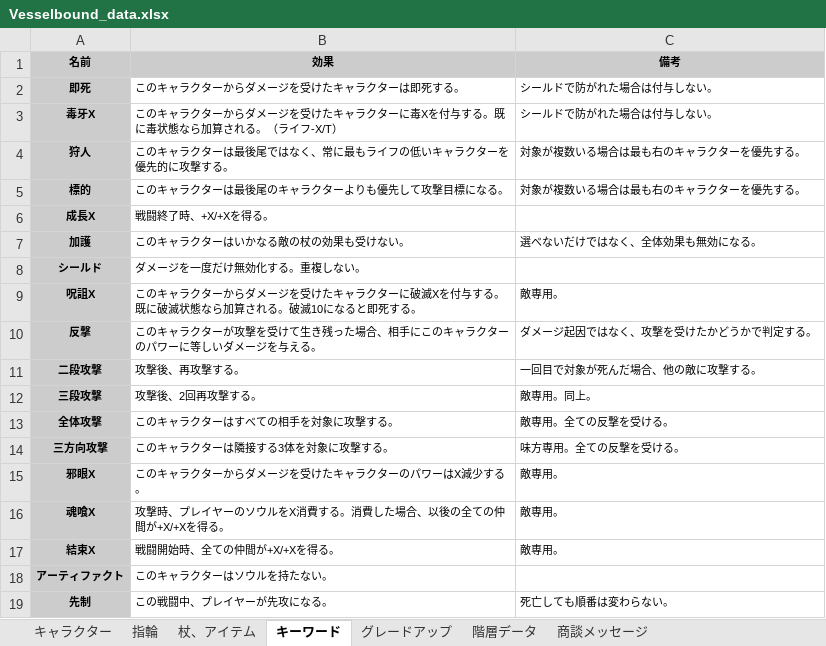
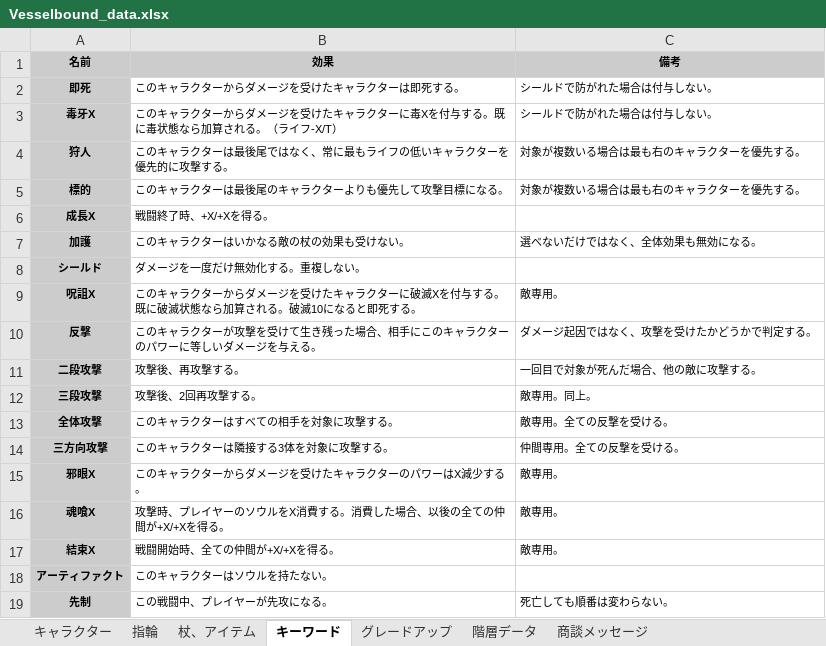
Before and after one commit to Yuki-fa/Vesselbound, an Excel workbook: js/Vesselbound_data.xlsx, sheet キーワード, drawn as a sheet; values as stored, in another font and other column widths than the file's, no borders; charts and pictures not drawn; the diff names each change by its address in the sheet, - before the commit and + after, or states it on an @@ line.

```diff
--- a/js/Vesselbound_data.xlsx (sheet キーワード)
+++ b/js/Vesselbound_data.xlsx (sheet キーワード)
-C14 (備考): 味方専用。全ての反撃を受ける。
+C14 (備考): 仲間専用。全ての反撃を受ける。
```
Also changed, not shown: sheet 杖、アイテム, sheet キャラクター, 3 other files.
